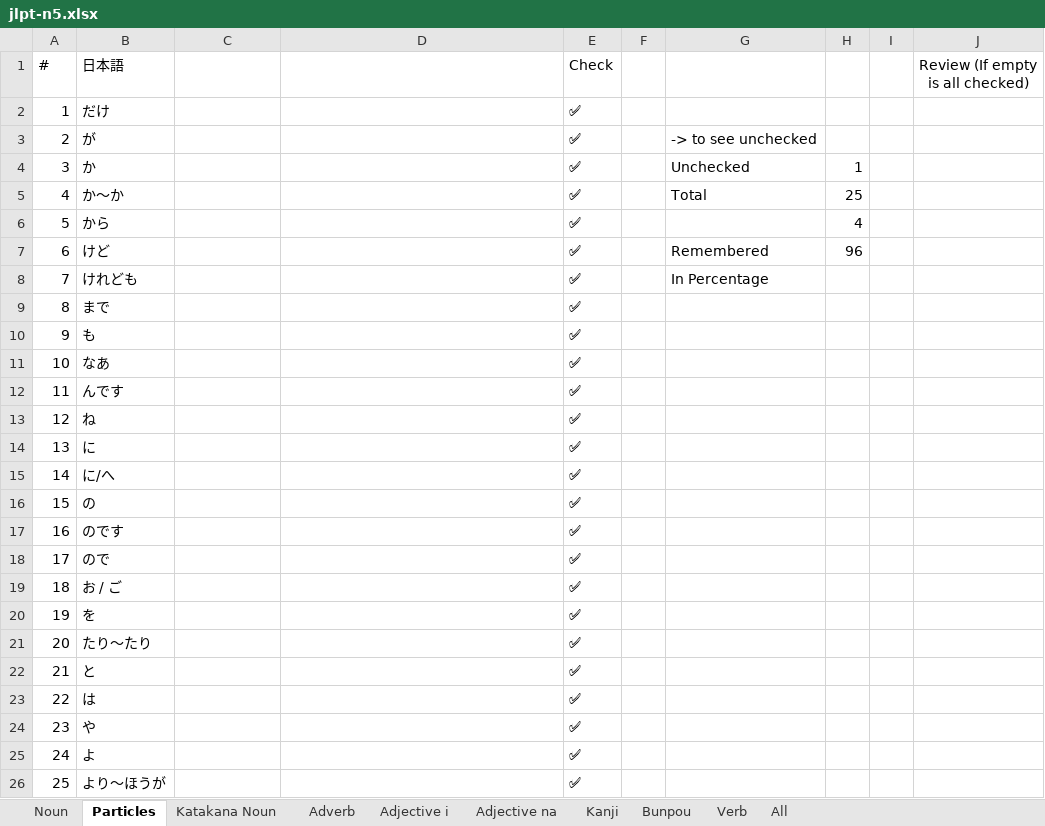
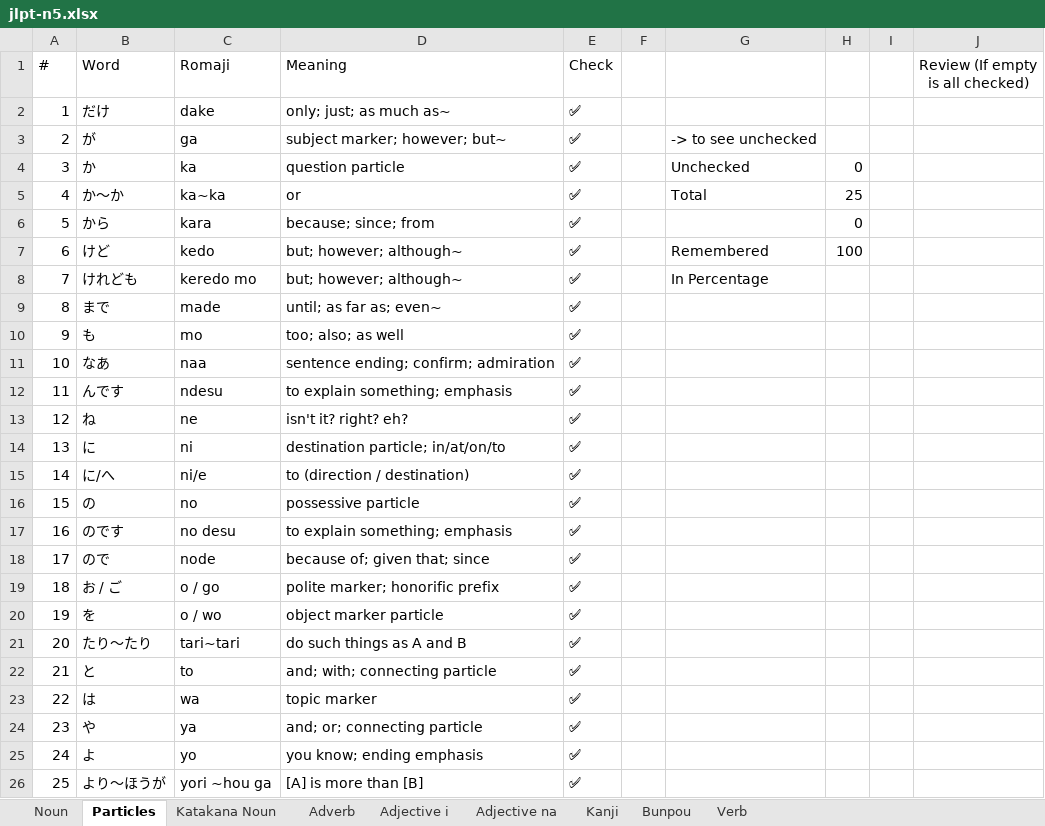
Before and after one commit to ridhoandml/nihongo-project, an Excel workbook: src/data/excel/jlpt-n5.xlsx, sheet Particles, drawn as a sheet; values as stored, in another font and other column widths than the file's, no borders; charts and pictures and table styles not drawn; the diff names each change by its address in the sheet, - before the commit and + after, or states it on an @@ line.

```diff
--- a/src/data/excel/jlpt-n5.xlsx (sheet Particles)
+++ b/src/data/excel/jlpt-n5.xlsx (sheet Particles)
-sheet tab: All
-B1: 日本語
+B1: Word
-C1:D26 text colour: #FFFFFF
+C1:D26 text colour: black
-H4: 1
+H4: 0
-H6: 4
+H6: 0
-H7: 96
+H7: 100
```
Also changed, not shown: sheet Kanji, sheet Verb, sheet Adjective i, sheet Bunpou, sheet Katakana Noun, sheet Adjective na, 2 more sheets, formulas that keep their value, charts or pictures, src/data/excel/jlpt-n4.xlsx, 22 other files.
